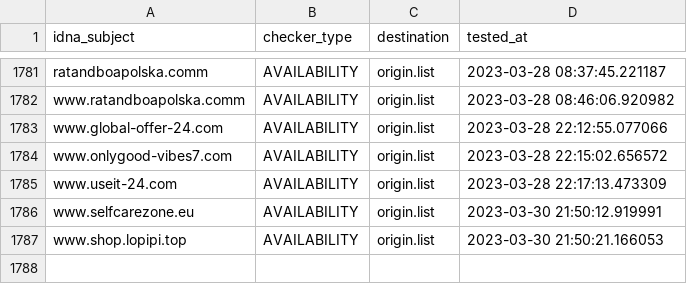
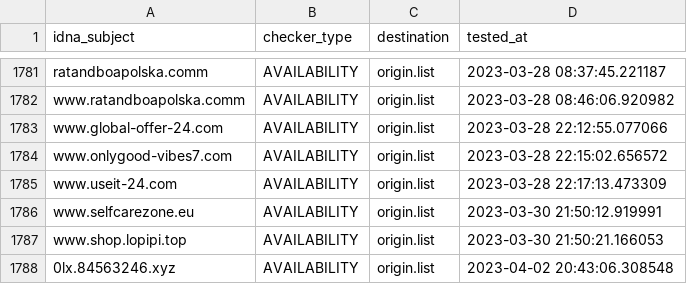
Before and after one commit to dead-hosts/KADhosts_git_azet12, a CSV file: .pyfunceble/inactive.csv, drawn as a sheet; only a part is shown, gaps mark what is left out.

```diff
--- a/.pyfunceble/inactive.csv
+++ b/.pyfunceble/inactive.csv
@@ -1787 +1787,2 @@ www.selfcarezone.eu,AVAILABILITY,origin.list,2023-03-30 21:50:12.919991
 www.shop.lopipi.top,AVAILABILITY,origin.list,2023-03-30 21:50:21.166053
+0lx.84563246.xyz,AVAILABILITY,origin.list,2023-04-02 20:43:06.308548
```
Also changed, not shown: 9 other files.
